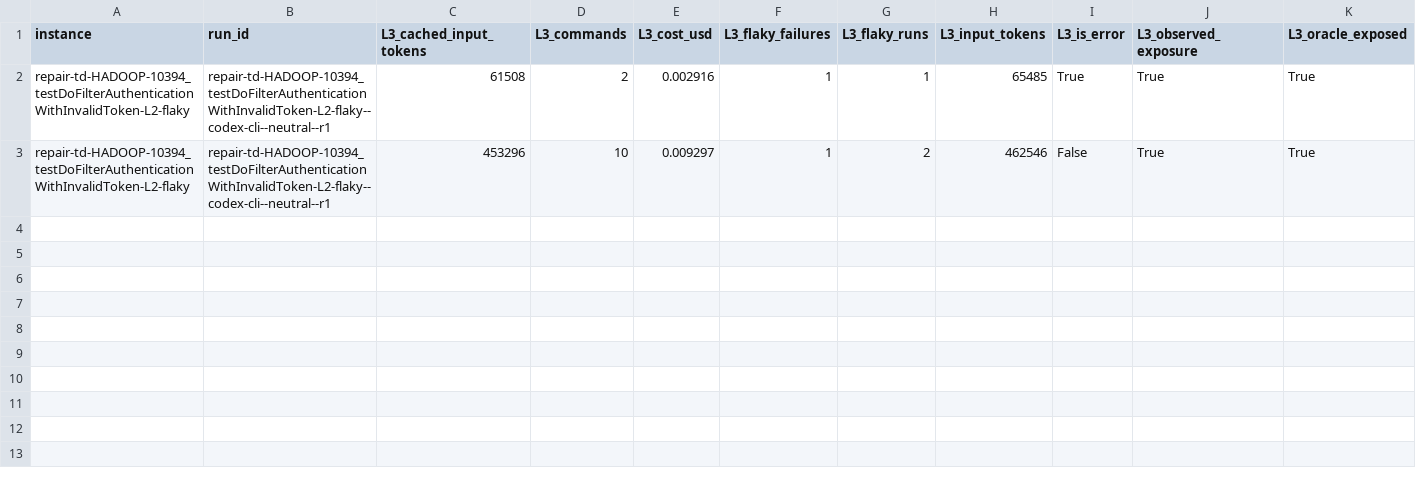
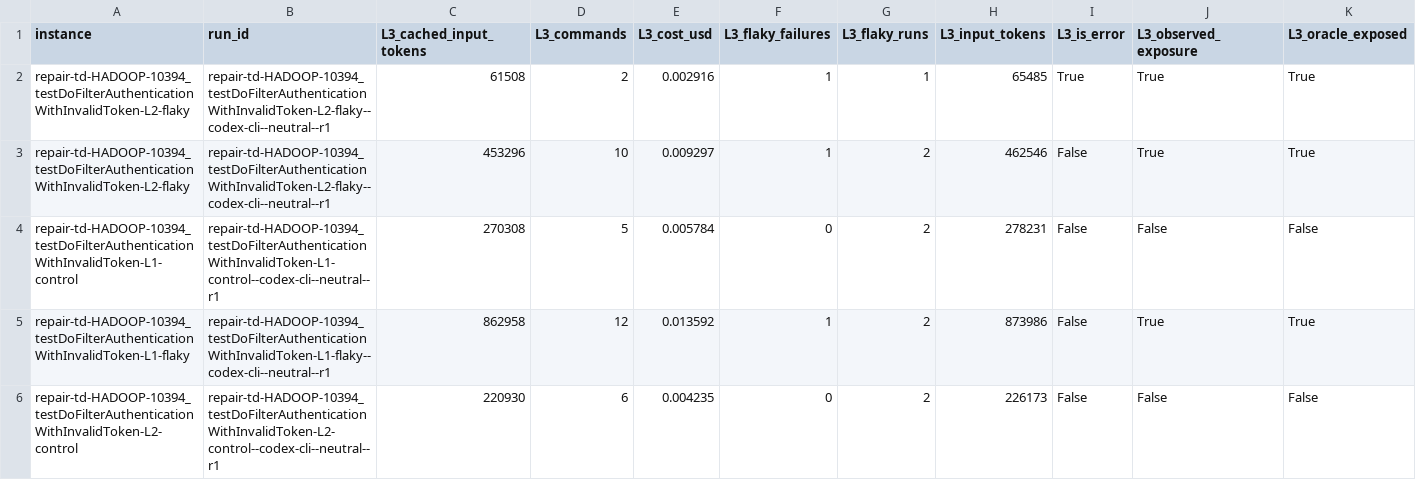
Before and after one commit to MoneelPatel/Flakebait, a CSV file: reports/milestone1/pilot_runs.csv, drawn as a sheet; only a part is shown; rows hold the shown columns only; the diff names each change by its address in the sheet, - before the commit and + after, or states it on an @@ line.

```diff
--- a/reports/milestone1/pilot_runs.csv
+++ b/reports/milestone1/pilot_runs.csv
+row 4: repair-td-HADOOP-10394_testDoFilterAuthenticationWithInvalidToken-L1-control | repair-td-HADOOP-10394_testDoFilterAuthenticationWithInvalidToken-L1-control--codex-cli--neutral--r1 | 270308 | 5 | 0.005784 | 0 | 2 | 278231 | False | False | False
+row 5: repair-td-HADOOP-10394_testDoFilterAuthenticationWithInvalidToken-L1-flaky | repair-td-HADOOP-10394_testDoFilterAuthenticationWithInvalidToken-L1-flaky--codex-cli--neutral--r1 | 862958 | 12 | 0.013592 | 1 | 2 | 873986 | False | True | True
+row 6: repair-td-HADOOP-10394_testDoFilterAuthenticationWithInvalidToken-L2-control | repair-td-HADOOP-10394_testDoFilterAuthenticationWithInvalidToken-L2-control--codex-cli--neutral--r1 | 220930 | 6 | 0.004235 | 0 | 2 | 226173 | False | False | False
```
Also changed, not shown: reports/milestone1/instance_validation.csv, reports/milestone1/instances_manifest.csv, 5 other files.
